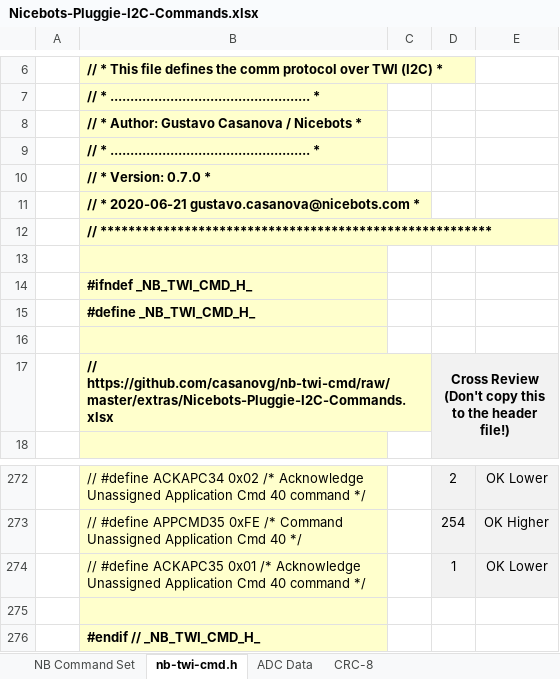
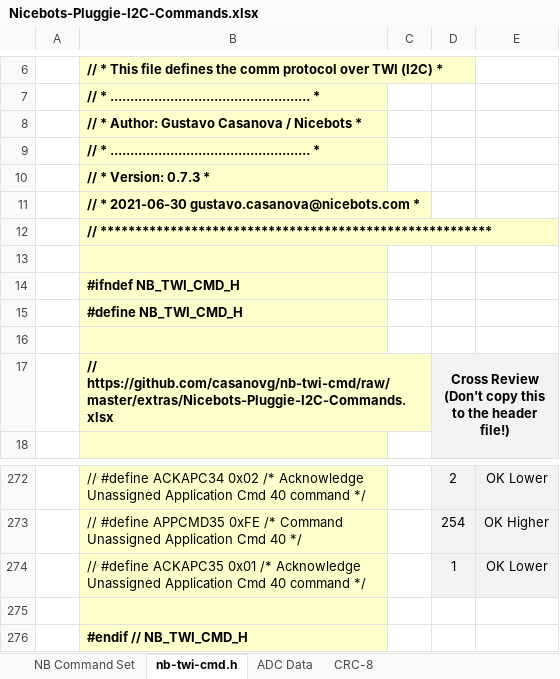
Before and after one commit to casanovg/nb-twi-cmd, an Excel workbook: extras/Nicebots-Pluggie-I2C-Commands.xlsx, sheet nb-twi-cmd.h, drawn as a sheet; only a part is shown, gaps mark what is left out; values as stored, in another font and other column widths than the file's, no borders; the diff names each change by its address in the sheet, - before the commit and + after, or states it on an @@ line.

```diff
--- a/extras/Nicebots-Pluggie-I2C-Commands.xlsx (sheet nb-twi-cmd.h)
+++ b/extras/Nicebots-Pluggie-I2C-Commands.xlsx (sheet nb-twi-cmd.h)
-B10: // * Version: 0.7.0 *
+B10: // * Version: 0.7.3 *
-B11: // * 2020-06-21 gustavo.casanova@nicebots.com *
+B11: // * 2021-06-30 gustavo.casanova@nicebots.com *
-B14: #ifndef _NB_TWI_CMD_H_
+B14: #ifndef NB_TWI_CMD_H
-B15: #define _NB_TWI_CMD_H_
+B15: #define NB_TWI_CMD_H
-B276: #endif // _NB_TWI_CMD_H_
+B276: #endif // NB_TWI_CMD_H
```
Also changed, not shown: sheet NB Command Set, 4 other files.
